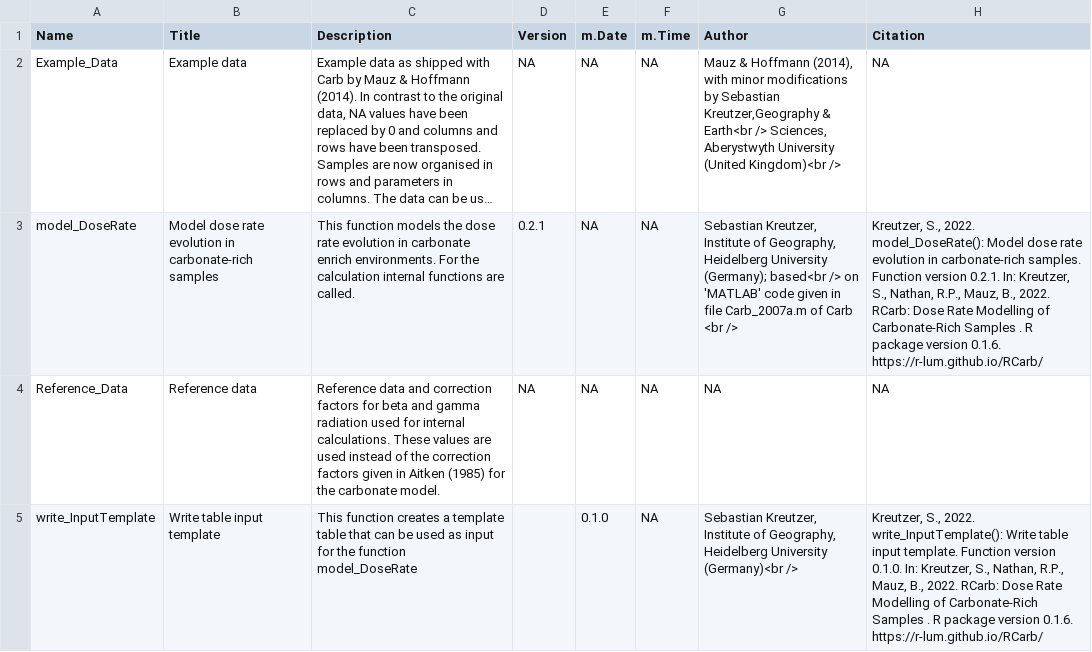
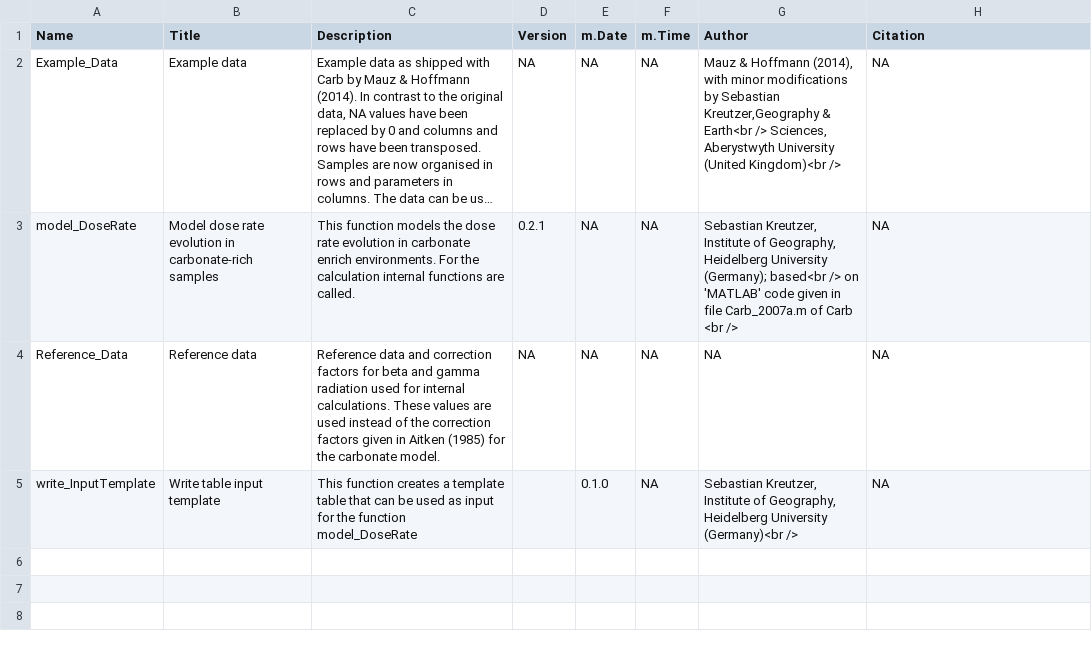
Before and after one commit to R-Lum/RCarb, a CSV file: RCarb.BuildResults/RCarb_0.1.6-Functions.csv, drawn as a sheet; long unchanged cells end in …; the diff names each change by its address in the sheet, - before the commit and + after, or states it on an @@ line.

```diff
--- a/RCarb.BuildResults/RCarb_0.1.6-Functions.csv
+++ b/RCarb.BuildResults/RCarb_0.1.6-Functions.csv
-H3 (Citation): Kreutzer, S., 2022. model_DoseRate(): Model dose rate evolution in carbonate-rich samples. Function version 0.2.1. In: Kreutzer, S., Nathan, R.P., Mauz, B., 2022. RCarb: Dose Rate Modelling of Carbonate-Rich Samples . R package version 0.1.6. https://r-lum.github.io/RCarb/
+H3 (Citation): NA
-H5 (Citation): Kreutzer, S., 2022. write_InputTemplate(): Write table input template. Function version 0.1.0. In: Kreutzer, S., Nathan, R.P., Mauz, B., 2022. RCarb: Dose Rate Modelling of Carbonate-Rich Samples . R package version 0.1.6. https://r-lum.github.io/RCarb/
+H5 (Citation): NA
```
Also changed, not shown: 15 other files.
